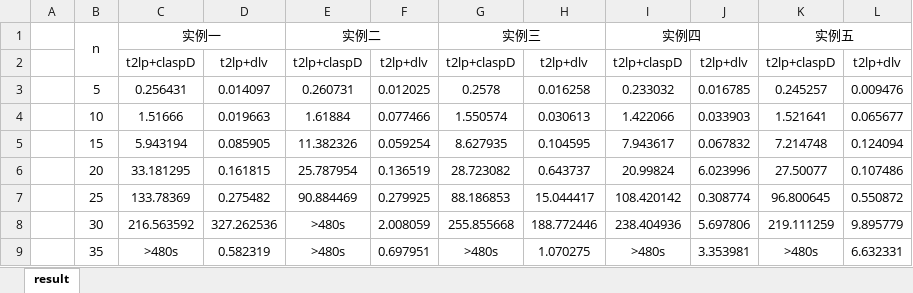
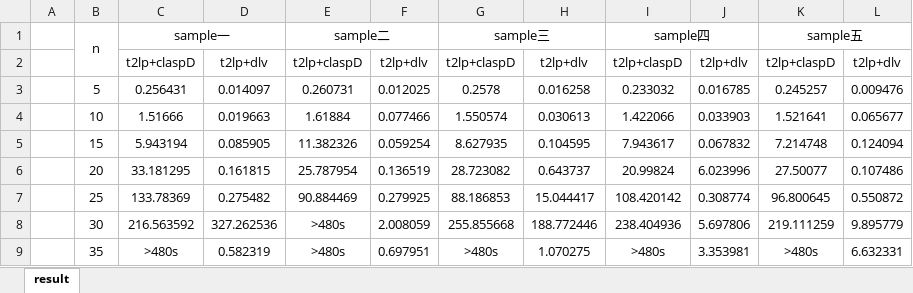
Before and after one commit to zhoutengteng/t2lp, an Excel workbook: testSH/qsat/outputqsat.xlsx, sheet result, drawn as a sheet; values as stored, in another font and other column widths than the file's, no borders; the diff names each change by its address in the sheet, - before the commit and + after, or states it on an @@ line.

```diff
--- a/testSH/qsat/outputqsat.xlsx (sheet result)
+++ b/testSH/qsat/outputqsat.xlsx (sheet result)
-C1: 实例一
+C1: sample一
-E1: 实例二
+E1: sample二
-G1: 实例三
+G1: sample三
-I1: 实例四
+I1: sample四
-K1: 实例五
+K1: sample五
```
Also changed, not shown: testSH/color/outputcolor.xlsx, 4 other files.
